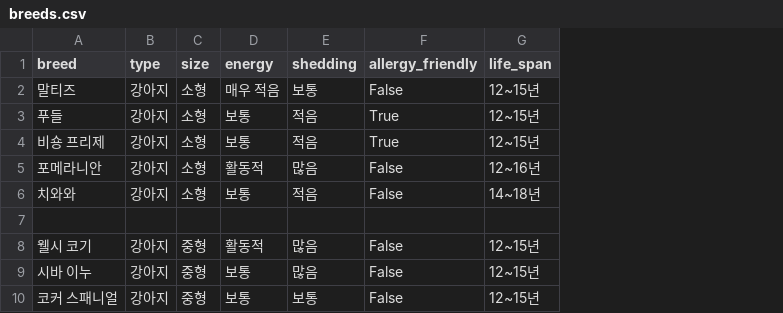
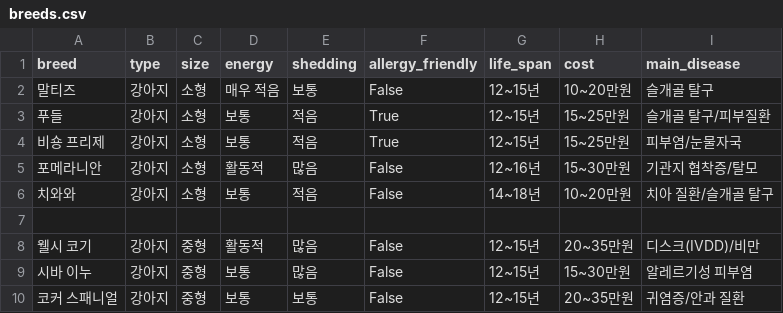
Before and after one commit to jominho07/Project_PetGPT, a CSV file: data/breeds.csv, drawn as a sheet; only a part is shown; the diff names each change by its address in the sheet, - before the commit and + after, or states it on an @@ line.

Commit message:
breeds 추가

```diff
--- a/data/breeds.csv
+++ b/data/breeds.csv
+column H (cost), rows 2-10: 10~20만원 | 15~25만원 | 15~25만원 | 15~30만원 | 10~20만원 |  | 20~35만원 | 15~30만원 | 20~35만원
+column I (main_disease), rows 2-10: 슬개골 탈구 | 슬개골 탈구/피부질환 | 피부염/눈물자국 | 기관지 협착증/탈모 | 치아 질환/슬개골 탈구 |  | 디스크(IVDD)/비만 | 알레르기성 피부염 | 귀염증/안과 질환
```
